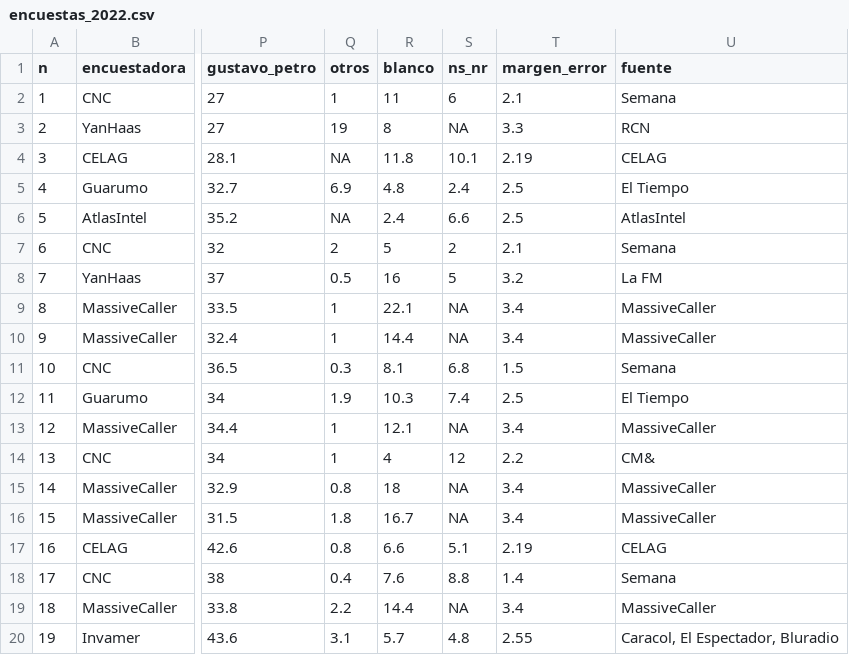
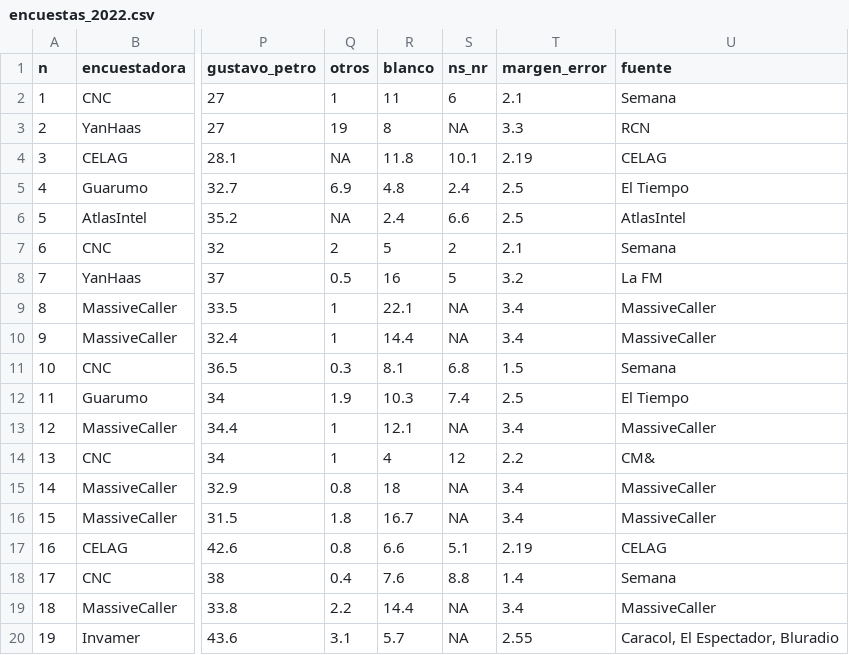
Before and after one commit to nelsonamayad/Elecciones-presidenciales-2022, a CSV file: Encuestas 2022/encuestas_2022.csv, drawn as a sheet; only a part is shown, gaps mark what is left out; the diff names each change by its address in the sheet, - before the commit and + after, or states it on an @@ line.

Commit message:
Update encuestas_2022.csv

```diff
--- a/Encuestas 2022/encuestas_2022.csv
+++ b/Encuestas 2022/encuestas_2022.csv
-S20 (ns_nr): 4.8
+S20 (ns_nr): NA
```
